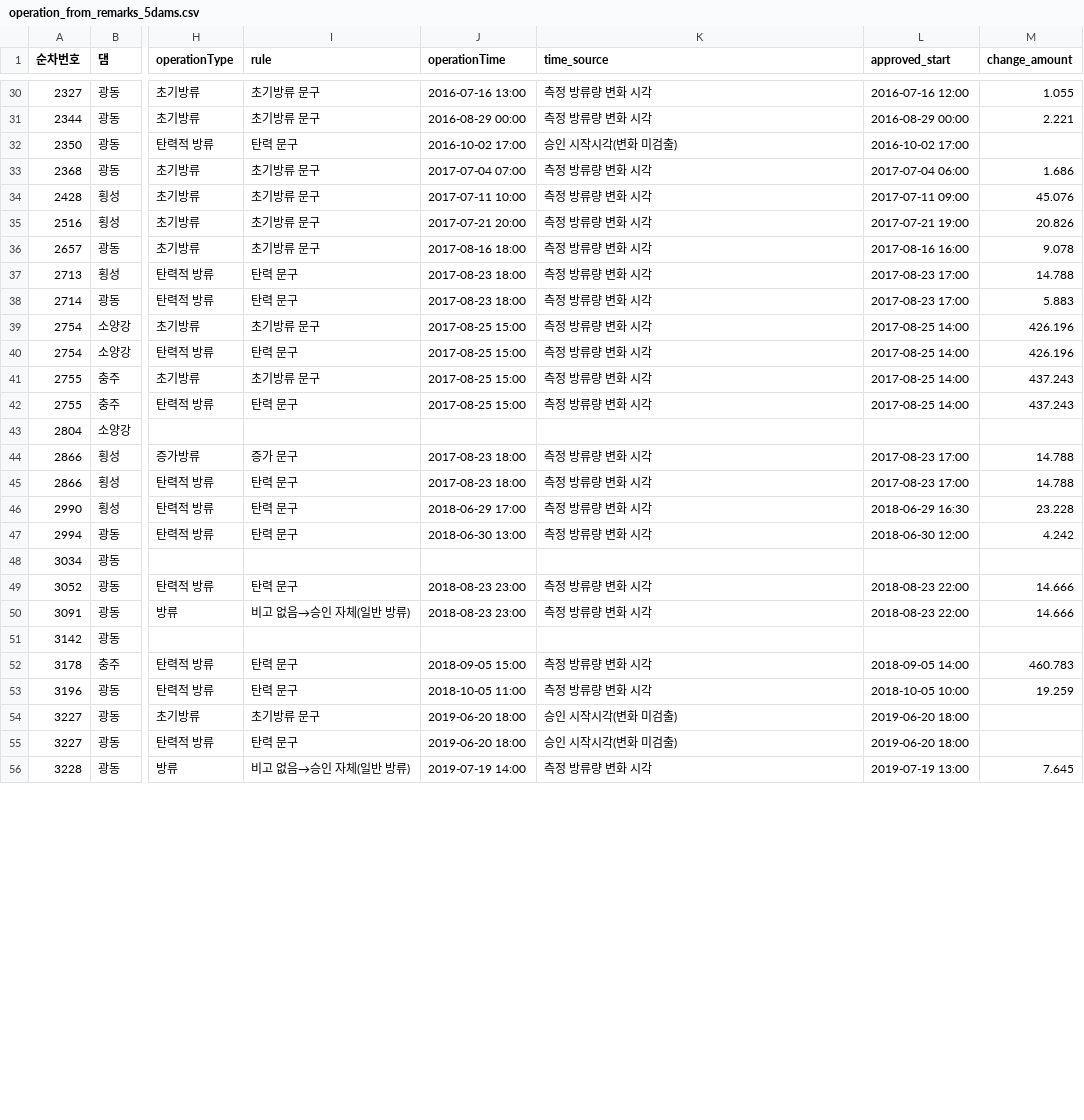
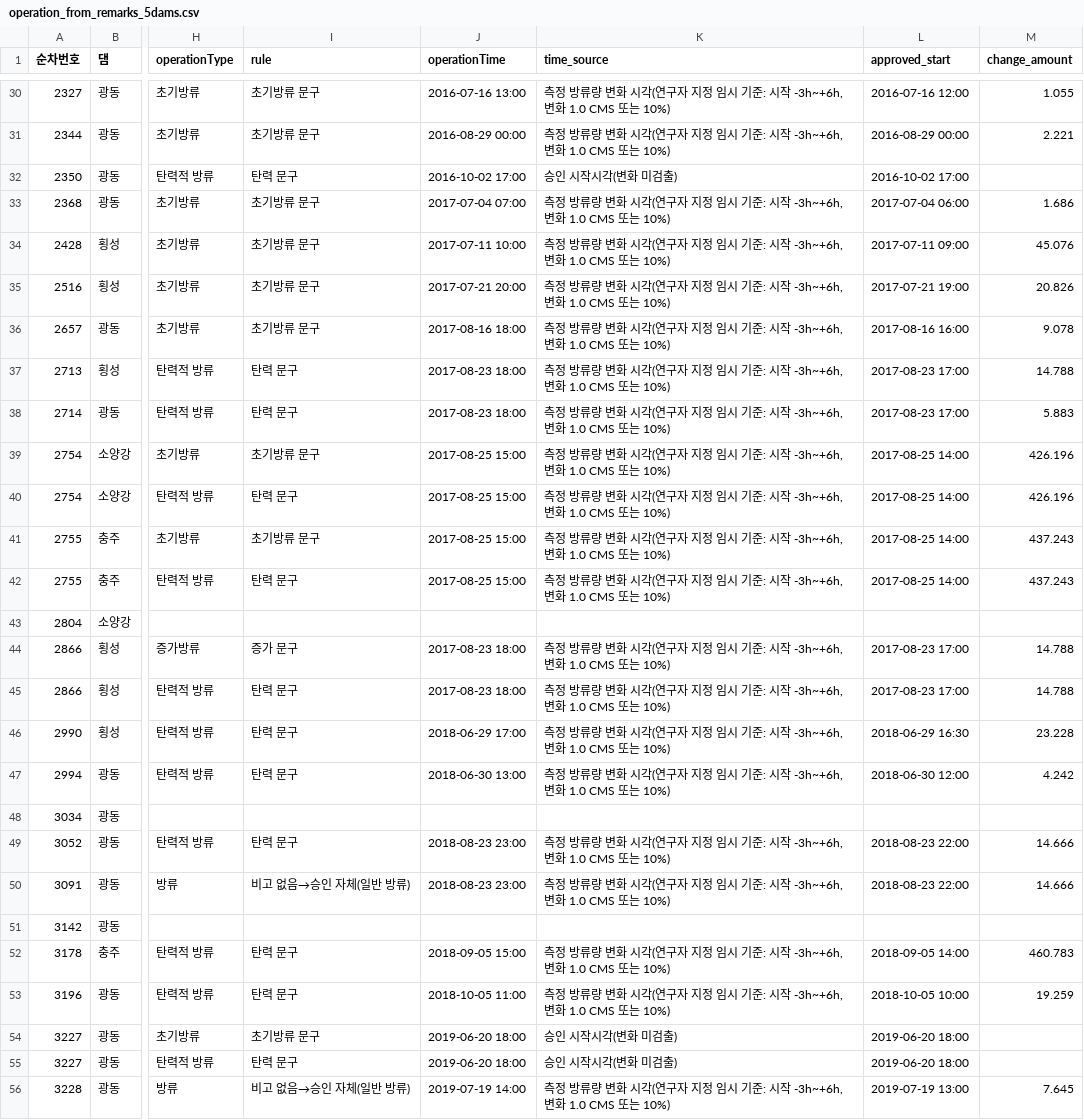
Before and after one commit to mkm1119/KGRAG-LLM, a CSV file: dam_pilot_data/03_normalized/operation_from_remarks_5dams.csv, drawn as a sheet; only a part is shown, gaps mark what is left out; the diff covers the shown part only; the diff names each change by its address in the sheet, - before the commit and + after, or states it on an @@ line.

```diff
--- a/dam_pilot_data/03_normalized/operation_from_remarks_5dams.csv
+++ b/dam_pilot_data/03_normalized/operation_from_remarks_5dams.csv
-K30:K31 (time_source): 측정 방류량 변화 시각
+K30:K31 (time_source): 측정 방류량 변화 시각(연구자 지정 임시 기준: 시작 -3h~+6h, 변화 1.0 CMS 또는 10%)
-K33:K42 (time_source): 측정 방류량 변화 시각
+K33:K42 (time_source): 측정 방류량 변화 시각(연구자 지정 임시 기준: 시작 -3h~+6h, 변화 1.0 CMS 또는 10%)
-K44:K47 (time_source): 측정 방류량 변화 시각
+K44:K47 (time_source): 측정 방류량 변화 시각(연구자 지정 임시 기준: 시작 -3h~+6h, 변화 1.0 CMS 또는 10%)
-K49:K50 (time_source): 측정 방류량 변화 시각
+K49:K50 (time_source): 측정 방류량 변화 시각(연구자 지정 임시 기준: 시작 -3h~+6h, 변화 1.0 CMS 또는 10%)
-K52:K53 (time_source): 측정 방류량 변화 시각
+K52:K53 (time_source): 측정 방류량 변화 시각(연구자 지정 임시 기준: 시작 -3h~+6h, 변화 1.0 CMS 또는 10%)
-K56 (time_source): 측정 방류량 변화 시각
+K56 (time_source): 측정 방류량 변화 시각(연구자 지정 임시 기준: 시작 -3h~+6h, 변화 1.0 CMS 또는 10%)
```
Also changed, not shown: 34 edited cells elsewhere in this file, dam_pilot_data/03_normalized/kgv2_provenance.csv, dam_pilot_data/03_normalized/kgv3_provenance.csv, 2 other files.
